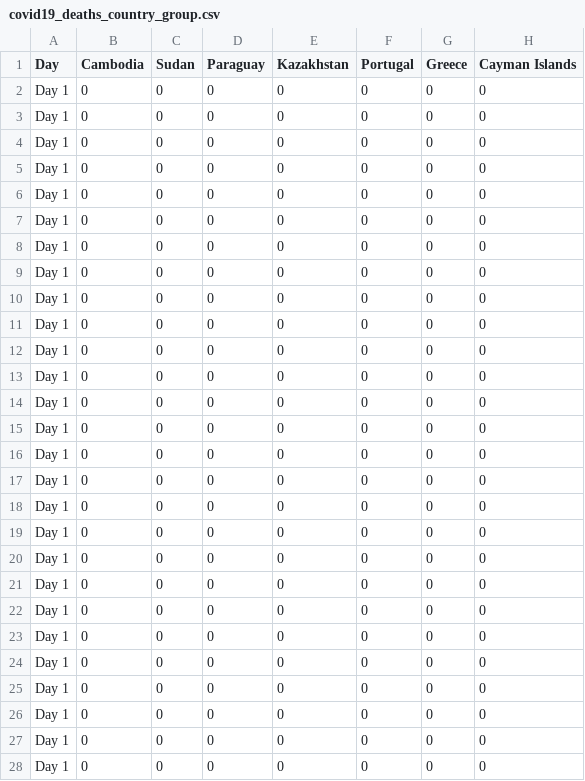
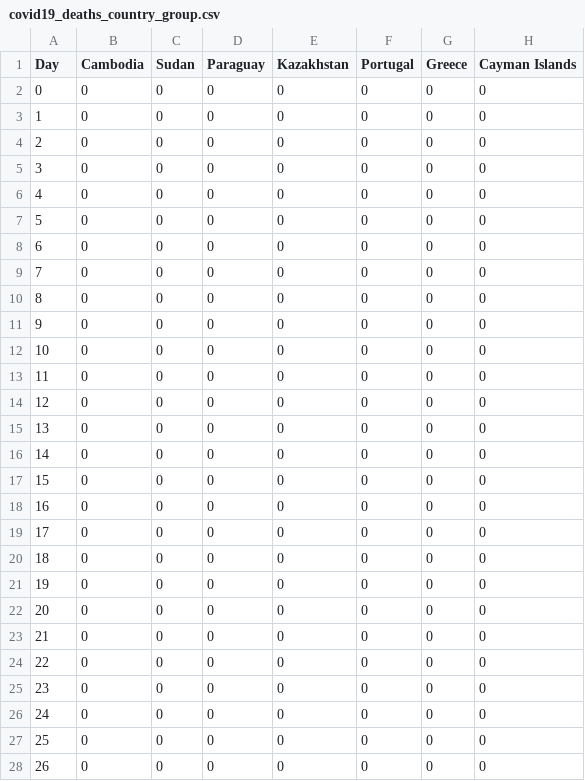
Before and after one commit to jesuino/dashbuilder-data, a CSV file: covid19/covid19_deaths_country_group.csv, drawn as a sheet; only a part is shown; the diff covers the shown part only; the diff names each change by its address in the sheet, - before the commit and + after, or states it on an @@ line.

```diff
--- a/covid19/covid19_deaths_country_group.csv
+++ b/covid19/covid19_deaths_country_group.csv
-A2 (Day): Day 1
+A2 (Day): 0
-A3 (Day): Day 1
+A3 (Day): 1
-A4 (Day): Day 1
+A4 (Day): 2
-A5 (Day): Day 1
+A5 (Day): 3
-A6 (Day): Day 1
+A6 (Day): 4
-A7 (Day): Day 1
+A7 (Day): 5
-A8 (Day): Day 1
+A8 (Day): 6
-A9 (Day): Day 1
+A9 (Day): 7
-A10 (Day): Day 1
+A10 (Day): 8
-A11 (Day): Day 1
+A11 (Day): 9
-A12 (Day): Day 1
+A12 (Day): 10
-A13 (Day): Day 1
+A13 (Day): 11
-A14 (Day): Day 1
+A14 (Day): 12
-A15 (Day): Day 1
+A15 (Day): 13
-A16 (Day): Day 1
+A16 (Day): 14
-A17 (Day): Day 1
+A17 (Day): 15
-A18 (Day): Day 1
+A18 (Day): 16
-A19 (Day): Day 1
+A19 (Day): 17
-A20 (Day): Day 1
+A20 (Day): 18
-A21 (Day): Day 1
+A21 (Day): 19
-A22 (Day): Day 1
+A22 (Day): 20
-A23 (Day): Day 1
+A23 (Day): 21
-A24 (Day): Day 1
+A24 (Day): 22
-A25 (Day): Day 1
+A25 (Day): 23
-A26 (Day): Day 1
+A26 (Day): 24
-A27 (Day): Day 1
+A27 (Day): 25
-A28 (Day): Day 1
+A28 (Day): 26
```
Also changed, not shown: 26 edited cells elsewhere in this file, covid19/covid19_confirmed_country_group.csv, covid19/covid19_recovered_country_group.csv.
